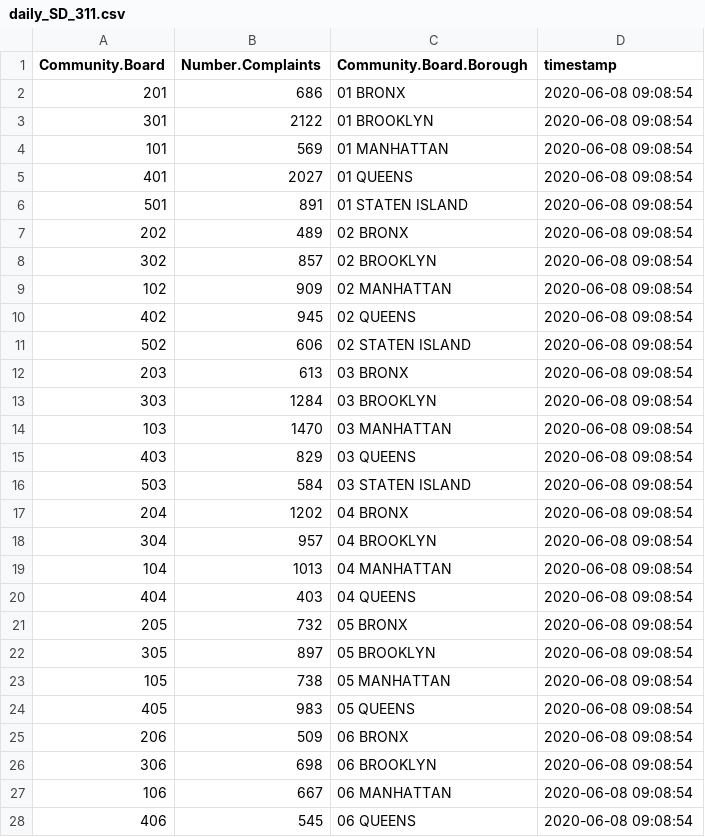
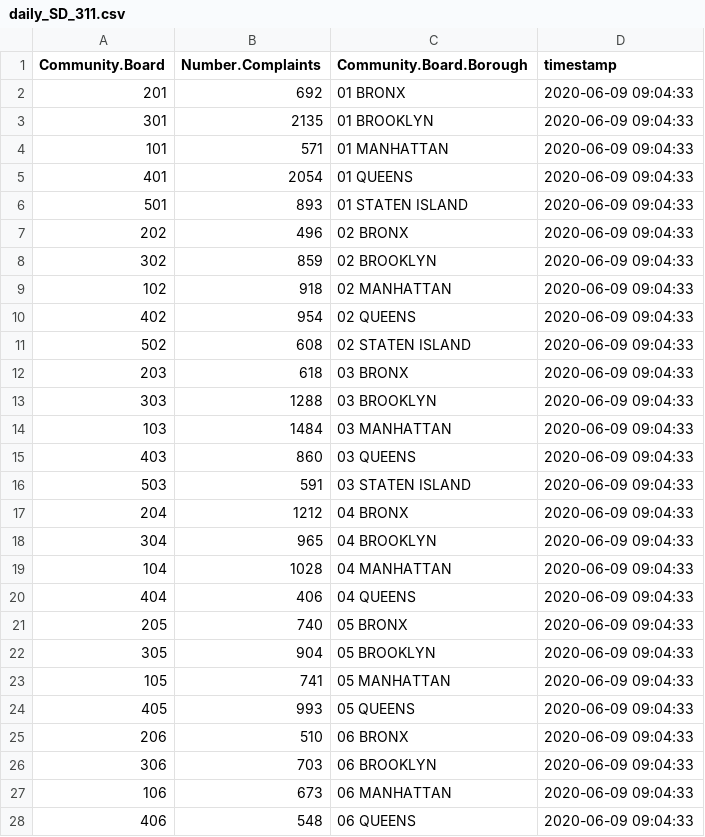
Before and after one commit to NYCDOB/EssentialActiveConstruction, a CSV file: data/daily_SD_311.csv, drawn as a sheet; only a part is shown; the diff covers the shown part only.

Commit message:
Add files via upload

```diff
--- a/data/daily_SD_311.csv
+++ b/data/daily_SD_311.csv
@@ -1,28 +1,28 @@
 "Community.Board","Number.Complaints","Community.Board.Borough","timestamp"
-"201",686,"01 BRONX",2020-06-08 09:08:54
-"301",2122,"01 BROOKLYN",2020-06-08 09:08:54
-"101",569,"01 MANHATTAN",2020-06-08 09:08:54
-"401",2027,"01 QUEENS",2020-06-08 09:08:54
-"501",891,"01 STATEN ISLAND",2020-06-08 09:08:54
-"202",489,"02 BRONX",2020-06-08 09:08:54
-"302",857,"02 BROOKLYN",2020-06-08 09:08:54
-"102",909,"02 MANHATTAN",2020-06-08 09:08:54
-"402",945,"02 QUEENS",2020-06-08 09:08:54
-"502",606,"02 STATEN ISLAND",2020-06-08 09:08:54
-"203",613,"03 BRONX",2020-06-08 09:08:54
-"303",1284,"03 BROOKLYN",2020-06-08 09:08:54
-"103",1470,"03 MANHATTAN",2020-06-08 09:08:54
-"403",829,"03 QUEENS",2020-06-08 09:08:54
-"503",584,"03 STATEN ISLAND",2020-06-08 09:08:54
-"204",1202,"04 BRONX",2020-06-08 09:08:54
-"304",957,"04 BROOKLYN",2020-06-08 09:08:54
-"104",1013,"04 MANHATTAN",2020-06-08 09:08:54
-"404",403,"04 QUEENS",2020-06-08 09:08:54
-"205",732,"05 BRONX",2020-06-08 09:08:54
-"305",897,"05 BROOKLYN",2020-06-08 09:08:54
-"105",738,"05 MANHATTAN",2020-06-08 09:08:54
-"405",983,"05 QUEENS",2020-06-08 09:08:54
-"206",509,"06 BRONX",2020-06-08 09:08:54
-"306",698,"06 BROOKLYN",2020-06-08 09:08:54
-"106",667,"06 MANHATTAN",2020-06-08 09:08:54
-"406",545,"06 QUEENS",2020-06-08 09:08:54
+"201",692,"01 BRONX",2020-06-09 09:04:33
+"301",2135,"01 BROOKLYN",2020-06-09 09:04:33
+"101",571,"01 MANHATTAN",2020-06-09 09:04:33
+"401",2054,"01 QUEENS",2020-06-09 09:04:33
+"501",893,"01 STATEN ISLAND",2020-06-09 09:04:33
+"202",496,"02 BRONX",2020-06-09 09:04:33
+"302",859,"02 BROOKLYN",2020-06-09 09:04:33
+"102",918,"02 MANHATTAN",2020-06-09 09:04:33
+"402",954,"02 QUEENS",2020-06-09 09:04:33
+"502",608,"02 STATEN ISLAND",2020-06-09 09:04:33
+"203",618,"03 BRONX",2020-06-09 09:04:33
+"303",1288,"03 BROOKLYN",2020-06-09 09:04:33
+"103",1484,"03 MANHATTAN",2020-06-09 09:04:33
+"403",860,"03 QUEENS",2020-06-09 09:04:33
+"503",591,"03 STATEN ISLAND",2020-06-09 09:04:33
+"204",1212,"04 BRONX",2020-06-09 09:04:33
+"304",965,"04 BROOKLYN",2020-06-09 09:04:33
+"104",1028,"04 MANHATTAN",2020-06-09 09:04:33
+"404",406,"04 QUEENS",2020-06-09 09:04:33
+"205",740,"05 BRONX",2020-06-09 09:04:33
+"305",904,"05 BROOKLYN",2020-06-09 09:04:33
+"105",741,"05 MANHATTAN",2020-06-09 09:04:33
+"405",993,"05 QUEENS",2020-06-09 09:04:33
+"206",510,"06 BRONX",2020-06-09 09:04:33
+"306",703,"06 BROOKLYN",2020-06-09 09:04:33
+"106",673,"06 MANHATTAN",2020-06-09 09:04:33
+"406",548,"06 QUEENS",2020-06-09 09:04:33
```
Also changed, not shown: 77 edited cells elsewhere in this file.
